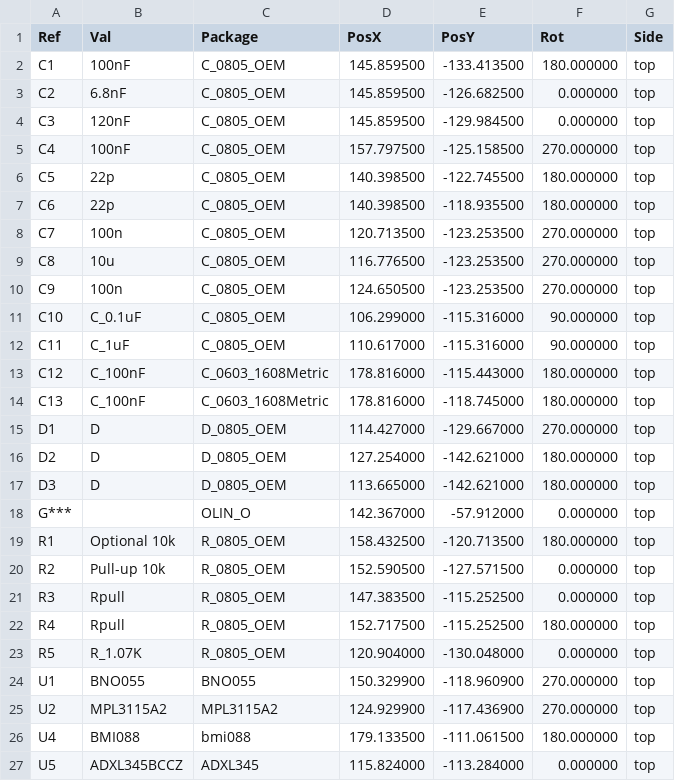
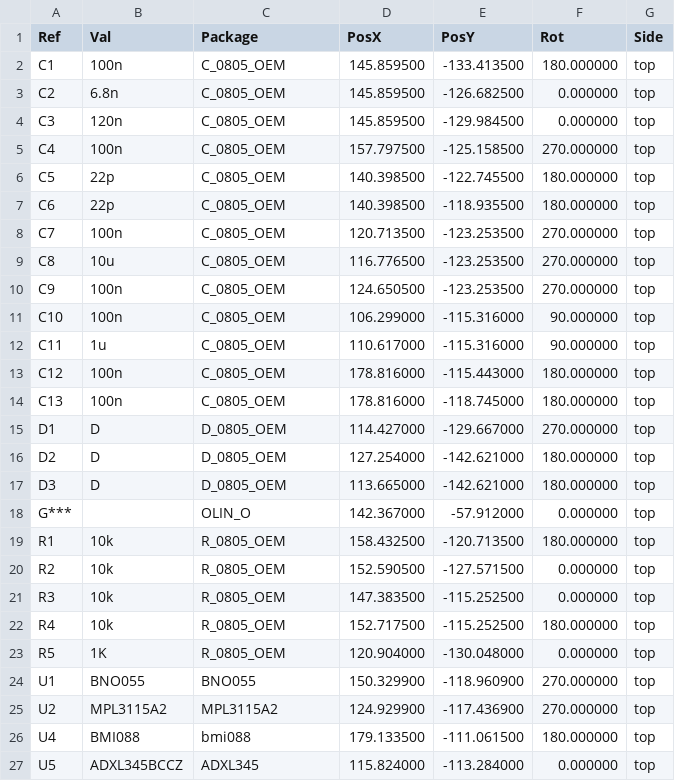
Before and after one commit to cjhi/sensing, a CSV file: hardware/rev1/kicadpos/rev1-top-pos.csv, drawn as a sheet; only a part is shown.

Commit message:
standardize resistor and capacitor values

```diff
--- a/hardware/rev1/kicadpos/rev1-top-pos.csv
+++ b/hardware/rev1/kicadpos/rev1-top-pos.csv
@@ -1,6 +1,6 @@
 Ref,Val,Package,PosX,PosY,Rot,Side
-"C1","100nF","C_0805_OEM",145.859500,-133.413500,180.000000,top
-"C2","6.8nF","C_0805_OEM",145.859500,-126.682500,0.000000,top
-"C3","120nF","C_0805_OEM",145.859500,-129.984500,0.000000,top
-"C4","100nF","C_0805_OEM",157.797500,-125.158500,270.000000,top
+"C1","100n","C_0805_OEM",145.859500,-133.413500,180.000000,top
+"C2","6.8n","C_0805_OEM",145.859500,-126.682500,0.000000,top
+"C3","120n","C_0805_OEM",145.859500,-129.984500,0.000000,top
+"C4","100n","C_0805_OEM",157.797500,-125.158500,270.000000,top
 "C5","22p","C_0805_OEM",140.398500,-122.745500,180.000000,top
@@ -10,6 +10,6 @@ Ref,Val,Package,PosX,PosY,Rot,Side
 "C9","100n","C_0805_OEM",124.650500,-123.253500,270.000000,top
-"C10","C_0.1uF","C_0805_OEM",106.299000,-115.316000,90.000000,top
-"C11","C_1uF","C_0805_OEM",110.617000,-115.316000,90.000000,top
-"C12","C_100nF","C_0603_1608Metric",178.816000,-115.443000,180.000000,top
-"C13","C_100nF","C_0603_1608Metric",178.816000,-118.745000,180.000000,top
+"C10","100n","C_0805_OEM",106.299000,-115.316000,90.000000,top
+"C11","1u","C_0805_OEM",110.617000,-115.316000,90.000000,top
+"C12","100n","C_0805_OEM",178.816000,-115.443000,180.000000,top
+"C13","100n","C_0805_OEM",178.816000,-118.745000,180.000000,top
 "D1","D","D_0805_OEM",114.427000,-129.667000,270.000000,top
@@ -18,7 +18,7 @@ Ref,Val,Package,PosX,PosY,Rot,Side
 "G***","","OLIN_O",142.367000,-57.912000,0.000000,top
-"R1","Optional 10k","R_0805_OEM",158.432500,-120.713500,180.000000,top
-"R2","Pull-up 10k","R_0805_OEM",152.590500,-127.571500,0.000000,top
-"R3","Rpull","R_0805_OEM",147.383500,-115.252500,0.000000,top
-"R4","Rpull","R_0805_OEM",152.717500,-115.252500,180.000000,top
-"R5","R_1.07K","R_0805_OEM",120.904000,-130.048000,0.000000,top
+"R1","10k","R_0805_OEM",158.432500,-120.713500,180.000000,top
+"R2","10k","R_0805_OEM",152.590500,-127.571500,0.000000,top
+"R3","10k","R_0805_OEM",147.383500,-115.252500,0.000000,top
+"R4","10k","R_0805_OEM",152.717500,-115.252500,180.000000,top
+"R5","1K","R_0805_OEM",120.904000,-130.048000,0.000000,top
 "U1","BNO055","BNO055",150.329900,-118.960900,270.000000,top
```
Also changed, not shown: 6 other files.
